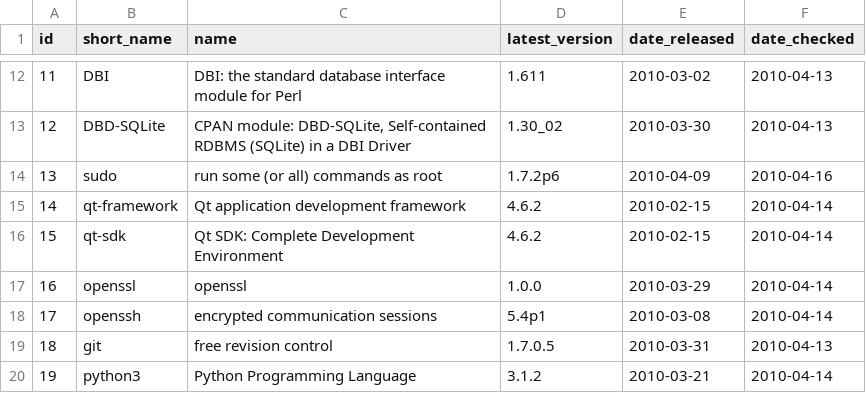
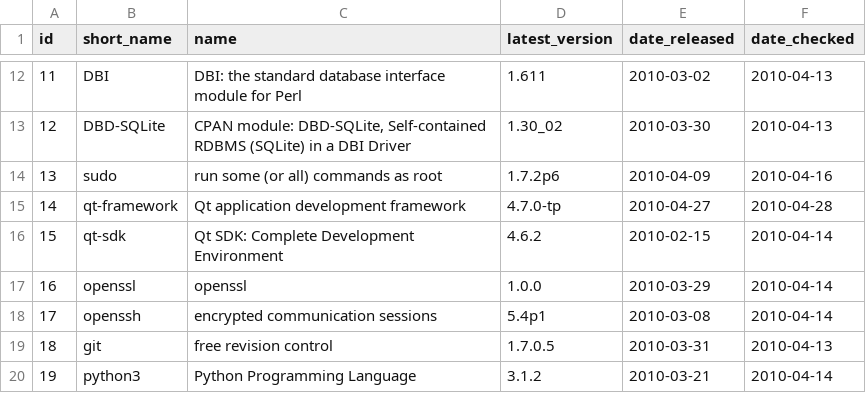
Before and after one commit to troywill/shilohSchema, a CSV file: 2010_spring/csv/packages.csv, drawn as a sheet; only a part is shown, gaps mark what is left out.

```diff
--- a/2010_spring/csv/packages.csv
+++ b/2010_spring/csv/packages.csv
@@ -14,3 +14,3 @@ id,short_name,name,latest_version,date_released,date_checked
 13,sudo,"run some (or all) commands as root",1.7.2p6,2010-04-09,2010-04-16
-14,qt-framework,"Qt application development framework",4.6.2,2010-02-15,2010-04-14
+14,qt-framework,"Qt application development framework",4.7.0-tp,2010-04-27,2010-04-28
 15,qt-sdk,"Qt SDK: Complete Development Environment",4.6.2,2010-02-15,2010-04-14
```
Also changed, not shown: 2010_spring/csv/latest_tarball.csv, 2010_spring/csv/webpages.csv.
